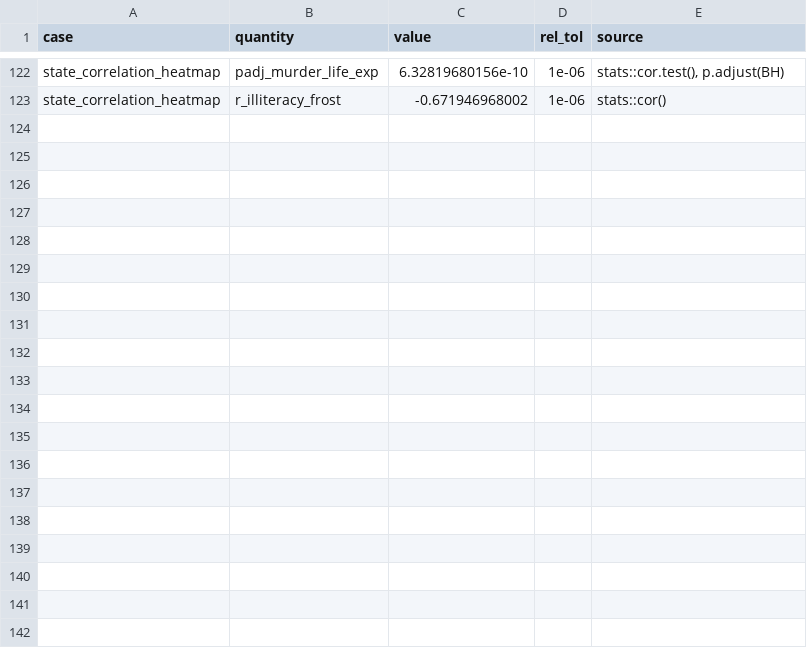
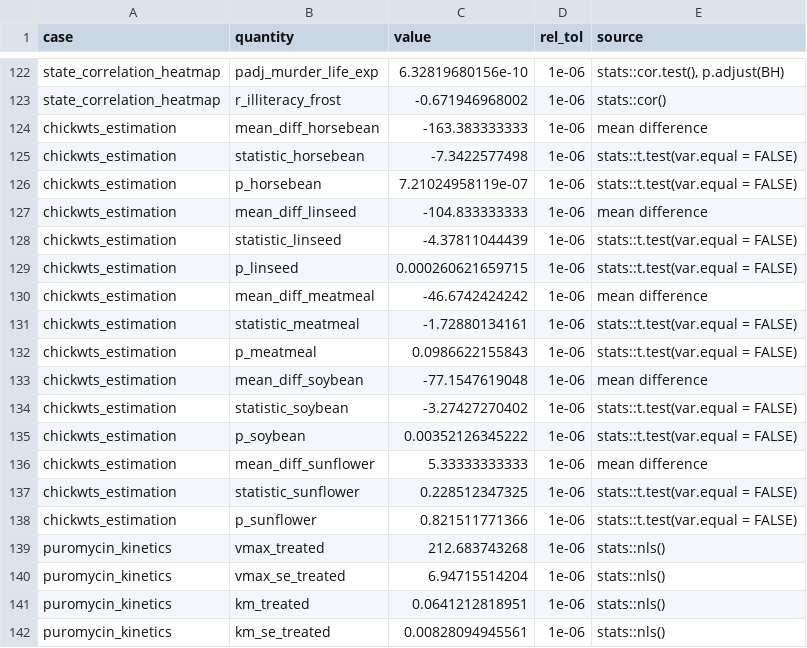
Before and after one commit to wguesdon/pubready, a CSV file: benchmarks/reference_values.csv, drawn as a sheet; only a part is shown, gaps mark what is left out; the diff covers the shown part only; the diff names each change by its address in the sheet, - before the commit and + after, or states it on an @@ line.

Commit message:
test(benchmarks): add the chickwts, Puromycin and DNase standard-curve cases

```diff
--- a/benchmarks/reference_values.csv
+++ b/benchmarks/reference_values.csv
+row 124: chickwts_estimation | mean_diff_horsebean | -163.383333333 | 1e-06 | mean difference
+row 125: chickwts_estimation | statistic_horsebean | -7.3422577498 | 1e-06 | stats::t.test(var.equal = FALSE)
+row 126: chickwts_estimation | p_horsebean | 7.21024958119e-07 | 1e-06 | stats::t.test(var.equal = FALSE)
+row 127: chickwts_estimation | mean_diff_linseed | -104.833333333 | 1e-06 | mean difference
+row 128: chickwts_estimation | statistic_linseed | -4.37811044439 | 1e-06 | stats::t.test(var.equal = FALSE)
+row 129: chickwts_estimation | p_linseed | 0.000260621659715 | 1e-06 | stats::t.test(var.equal = FALSE)
+row 130: chickwts_estimation | mean_diff_meatmeal | -46.6742424242 | 1e-06 | mean difference
+row 131: chickwts_estimation | statistic_meatmeal | -1.72880134161 | 1e-06 | stats::t.test(var.equal = FALSE)
+row 132: chickwts_estimation | p_meatmeal | 0.0986622155843 | 1e-06 | stats::t.test(var.equal = FALSE)
+row 133: chickwts_estimation | mean_diff_soybean | -77.1547619048 | 1e-06 | mean difference
+row 134: chickwts_estimation | statistic_soybean | -3.27427270402 | 1e-06 | stats::t.test(var.equal = FALSE)
+row 135: chickwts_estimation | p_soybean | 0.00352126345222 | 1e-06 | stats::t.test(var.equal = FALSE)
+row 136: chickwts_estimation | mean_diff_sunflower | 5.33333333333 | 1e-06 | mean difference
+row 137: chickwts_estimation | statistic_sunflower | 0.228512347325 | 1e-06 | stats::t.test(var.equal = FALSE)
+row 138: chickwts_estimation | p_sunflower | 0.821511771366 | 1e-06 | stats::t.test(var.equal = FALSE)
+row 139: puromycin_kinetics | vmax_treated | 212.683743268 | 1e-06 | stats::nls()
+row 140: puromycin_kinetics | vmax_se_treated | 6.94715514204 | 1e-06 | stats::nls()
+row 141: puromycin_kinetics | km_treated | 0.0641212818951 | 1e-06 | stats::nls()
+row 142: puromycin_kinetics | km_se_treated | 0.00828094945561 | 1e-06 | stats::nls()
```
Also changed, not shown: 14 added rows elsewhere in this file, 8 other files.
